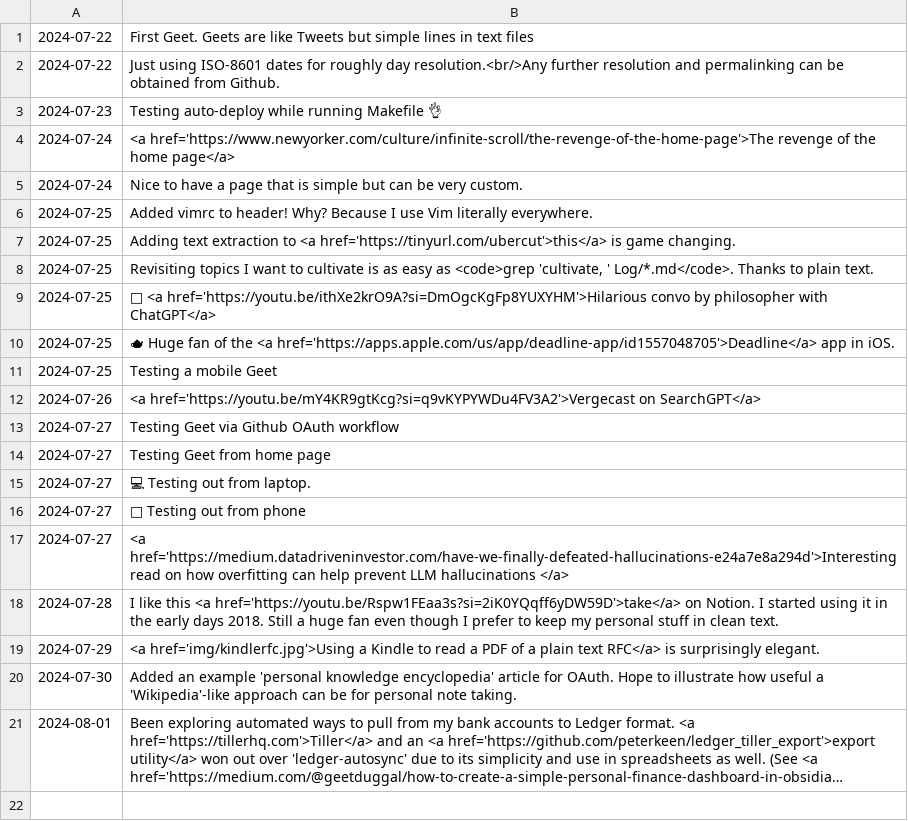
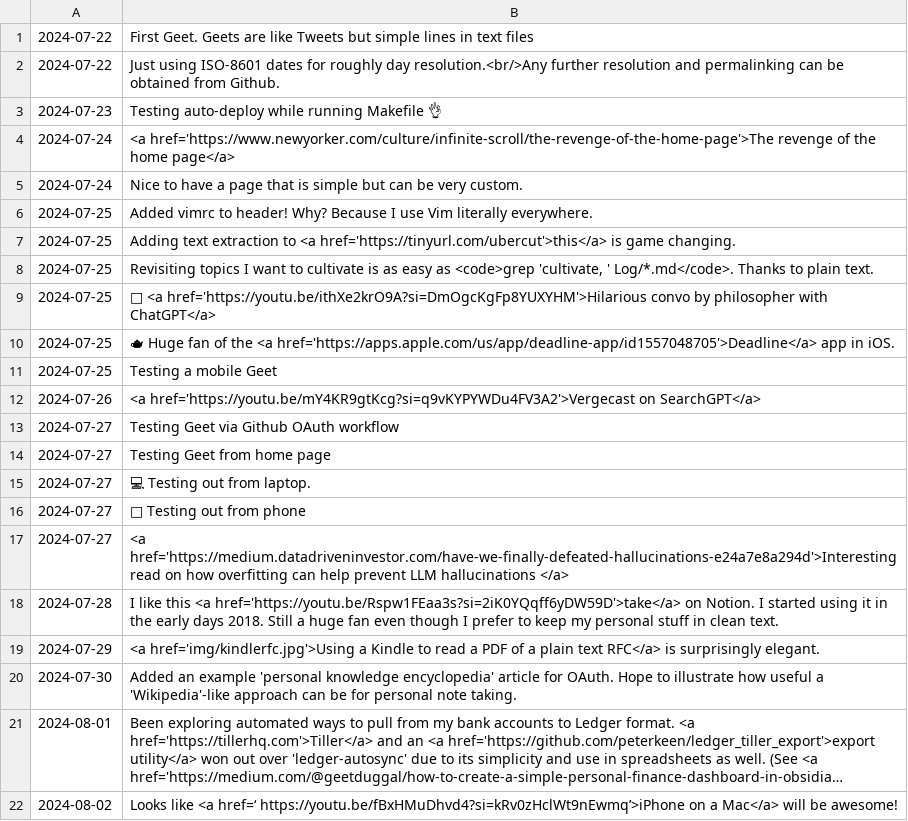
Before and after one commit to geetduggal/geetduggal.github.io, a TSV file: geets.tsv, drawn as a sheet; long unchanged cells end in …; the diff names each change by its address in the sheet, - before the commit and + after, or states it on an @@ line.

```diff
--- a/geets.tsv
+++ b/geets.tsv
+row 22: 2024-08-02 | Looks like <a href=‘ https://youtu.be/fBxHMuDhvd4?si=kRv0zHclWt9nEwmq’>iPhone on a Mac</a> will be awesome!
```
